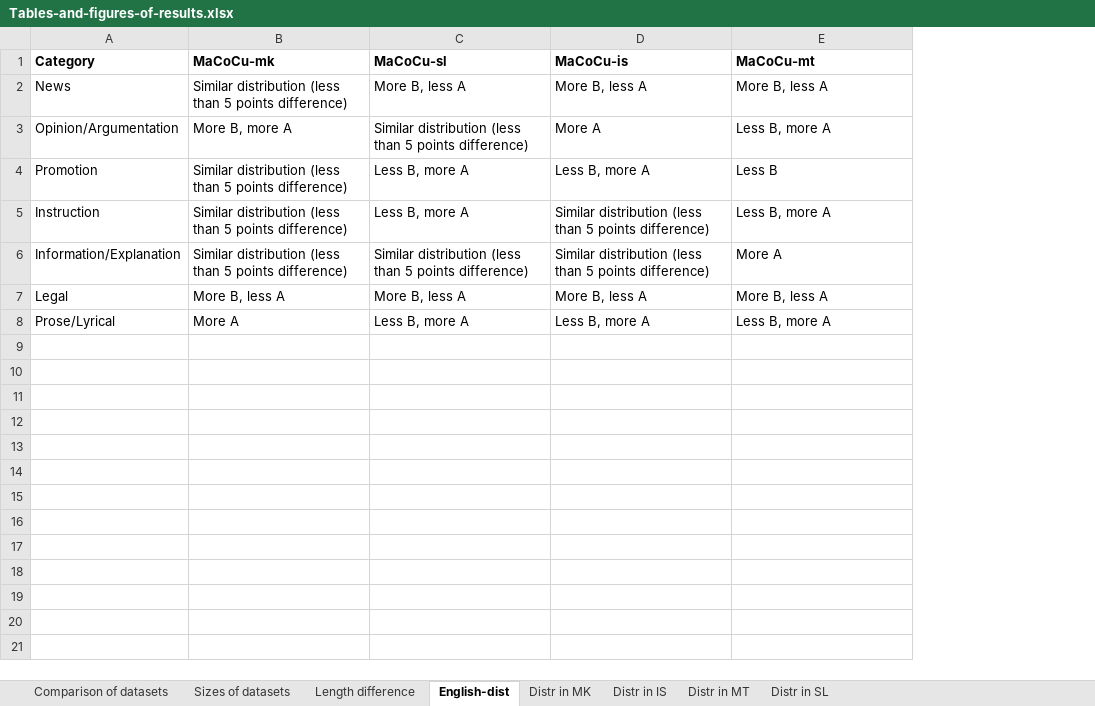
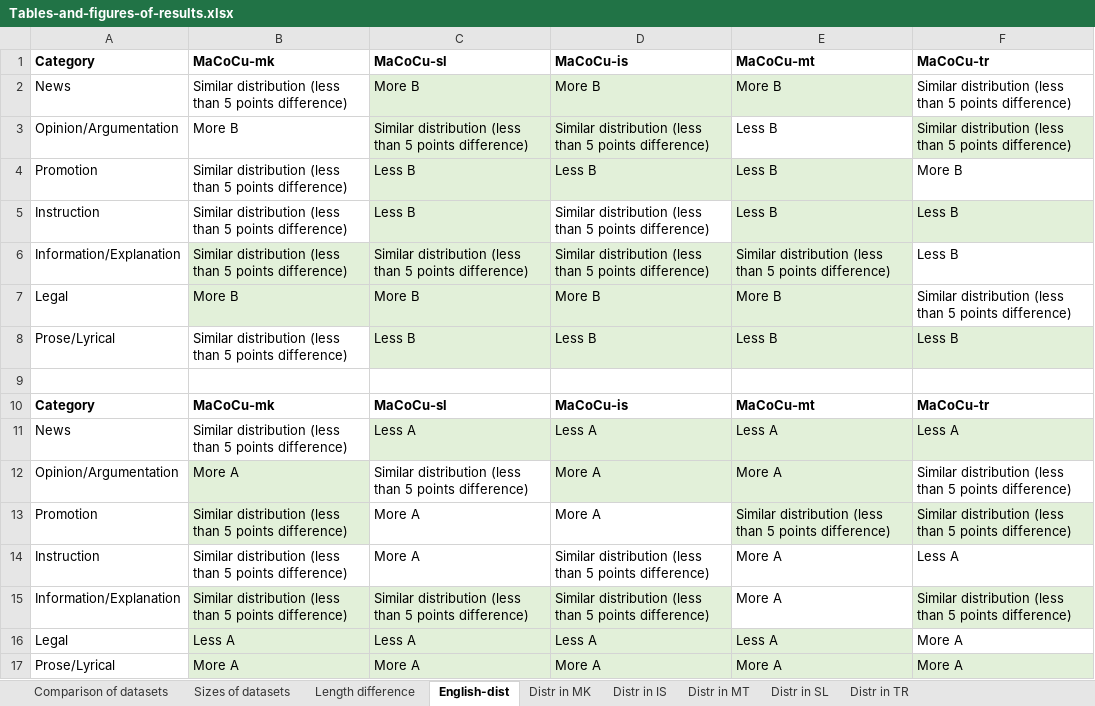
Before and after one commit to TajaKuzman/Applying-GENRE-on-MaCoCu-bilingual, an Excel workbook: Tables-and-figures-of-results.xlsx, sheet English-dist, drawn as a sheet; values as stored, in another font and other column widths than the file's, no borders; addresses are those after the commit; the diff names each change by its address in the sheet, - before the commit and + after, or states it on an @@ line.

Commit message:
Update Tables-and-figures-of-results.xlsx

```diff
--- a/Tables-and-figures-of-results.xlsx (sheet English-dist)
+++ b/Tables-and-figures-of-results.xlsx (sheet English-dist)
+sheet tab: Distr in TR
+column F, rows 1-5: MaCoCu-tr | Similar distribution (less than 5 points difference) | Similar distribution (less than 5 points difference) | More B | Less B; rows 15-17: Similar distribution (less than 5 points difference) | More A | More A
-C2: More B, less A
+C2: More B
-C2:E2 fill: none
+C2:E2 fill: #E2F0D9
-D2: More B, less A
+D2: More B
-E2: More B, less A
+E2: More B
-B3: More B, more A
+B3: More B
-C3:D3 fill: none
+C3:D3 fill: #E2F0D9
-D3: More A
+D3: Similar distribution (less than 5 points difference)
-E3: Less B, more A
+E3: Less B
-C4:C5: Less B, more A
+C4:C5: Less B
-C4:E4 fill: none
+C4:E4 fill: #E2F0D9
-D4: Less B, more A
+D4: Less B
-C5 fill: none
+C5 fill: #E2F0D9
-E5: Less B, more A
+E5: Less B
-E5 fill: none
+E5 fill: #E2F0D9
+row 6: Information/Explanation | Similar distribution (less than 5 points difference) | Similar distribution (less than 5 points difference) | Similar distribution (less than 5 points difference) | Similar distribution (less than 5 points difference) | Less B
+row 7: Legal | More B | More B | More B | More B | Similar distribution (less than 5 points difference)
+row 8: Prose/Lyrical | Similar distribution (less than 5 points difference) | Less B | Less B | Less B | Less B
+row 9: (empty)
+row 10: Category | MaCoCu-mk | MaCoCu-sl | MaCoCu-is | MaCoCu-mt | MaCoCu-tr
+row 11: News | Similar distribution (less than 5 points difference) | Less A | Less A | Less A | Less A
+row 12: Opinion/Argumentation | More A | Similar distribution (less than 5 points difference) | More A | More A | Similar distribution (less than 5 points difference)
+row 13: Promotion | Similar distribution (less than 5 points difference) | More A | More A | Similar distribution (less than 5 points difference) | Similar distribution (less than 5 points difference)
+row 14: Instruction | Similar distribution (less than 5 points difference) | More A | Similar distribution (less than 5 points difference) | More A | Less A
-B15:D15 fill: none
+B15:D15 fill: #E2F0D9
-B16: More B, less A
+B16: Less A
-B16:E17 fill: none
+B16:E17 fill: #E2F0D9
-C16: More B, less A
+C16: Less A
-D16: More B, less A
+D16: Less A
-E16: More B, less A
+E16: Less A
-C17: Less B, more A
+C17: More A
-D17: Less B, more A
+D17: More A
-E17: Less B, more A
+E17: More A
```
Also changed, not shown: sheet Length difference, sheet Sizes of datasets, sheet Comparison of datasets, charts or pictures.
